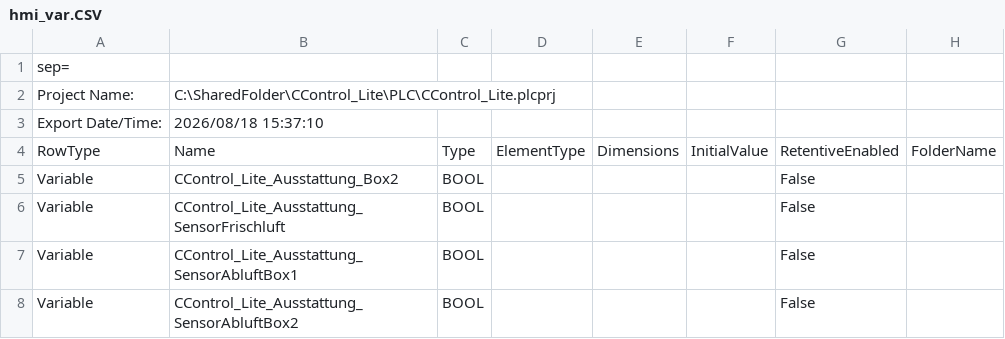
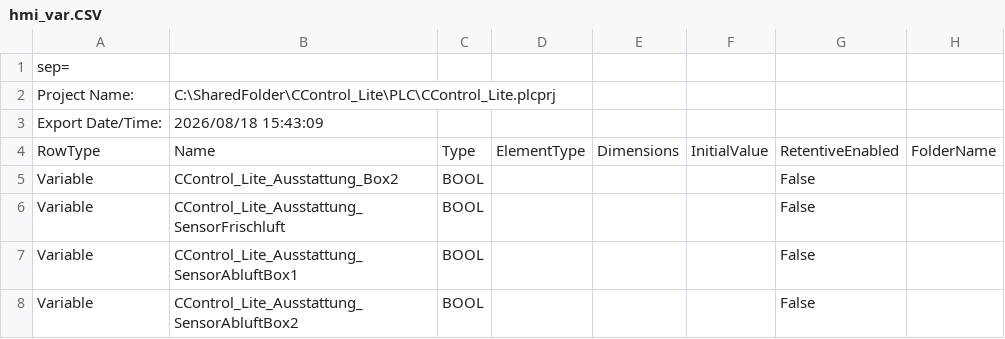
Before and after one commit to gotome/CControl_Lite, a CSV file: DOC/hmi_var.CSV, drawn as a sheet; only a part is shown; the diff names each change by its address in the sheet, - before the commit and + after, or states it on an @@ line.

Commit message:
nu amoi...

```diff
--- a/DOC/hmi_var.CSV
+++ b/DOC/hmi_var.CSV
-B3: 2026/08/18 15:37:10
+B3: 2026/08/18 15:43:09
```
